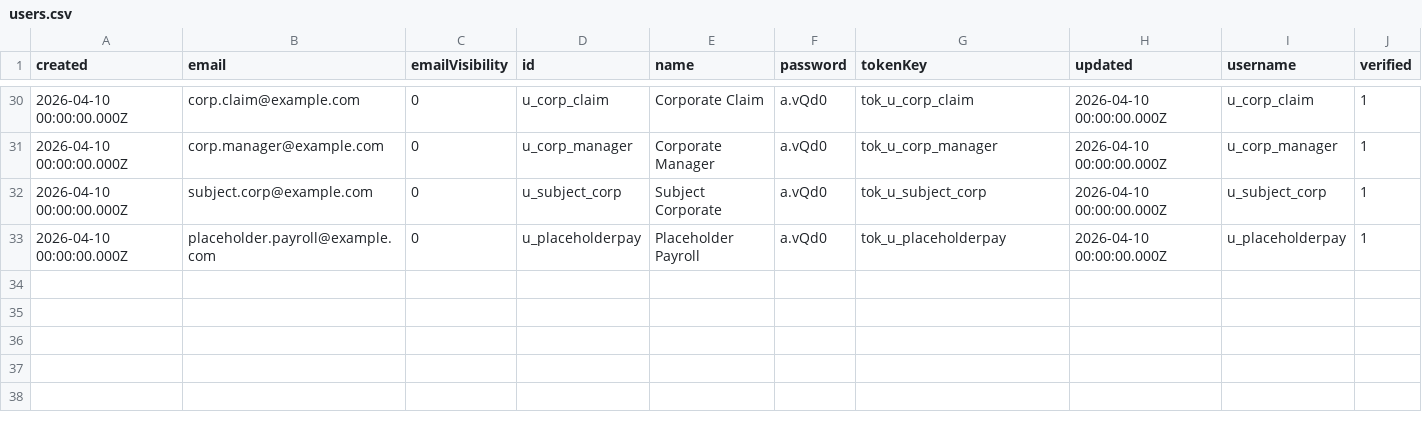
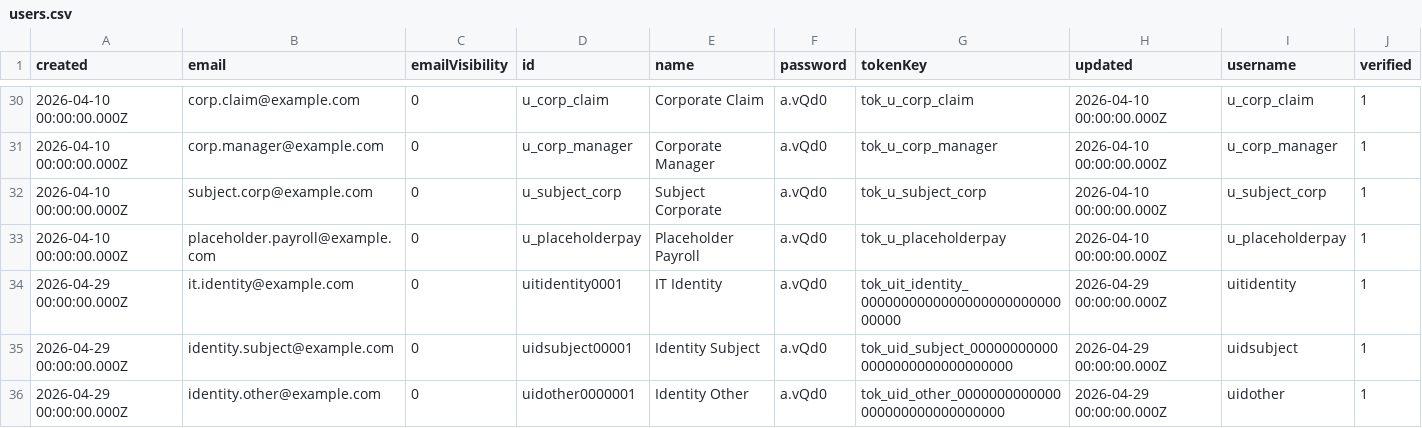
Before and after one commit to stamler/tybalt_turbo, a CSV file: app/test_seed_data/data/users.csv, drawn as a sheet; only a part is shown, gaps mark what is left out.

Commit message:
Add IT identity repair tools for admin profiles
Add an it claim and custom admin profile identity endpoints so admin and IT users can set, update, or clear legacy_uid values and clear individual PocketBase external auth links without opening broad admin_profile collection edits.

Expose the identity workflow in Admin Profiles with an IT-safe list/edit path, an Identity section on the editor, per-provider clear confirmation, and nav access for IT users. Keep details/admin-profile editing restricted to existing admin, HR, and time-off roles.

Update onboarding docs and fixture-backed tests for identity access, legacy_uid mutation and duplicate rejection, and external auth clearing safety.

```diff
--- a/app/test_seed_data/data/users.csv
+++ b/app/test_seed_data/data/users.csv
@@ -33 +33,4 @@ created,email,emailVisibility,id,name,password,tokenKey,updated,username,verifie
 2026-04-10 00:00:00.000Z,placeholder.payroll@example.com,0,u_placeholderpay,Placeholder Payroll,a.vQd0,tok_u_placeholderpay,2026-04-10 00:00:00.000Z,u_placeholderpay,1
+2026-04-29 00:00:00.000Z,it.identity@example.com,0,uitidentity0001,IT Identity,a.vQd0,tok_uit_identity_000000000000000000000000000000,2026-04-29 00:00:00.000Z,uitidentity,1
+2026-04-29 00:00:00.000Z,identity.subject@example.com,0,uidsubject00001,Identity Subject,a.vQd0,tok_uid_subject_000000000000000000000000000000,2026-04-29 00:00:00.000Z,uidsubject,1
+2026-04-29 00:00:00.000Z,identity.other@example.com,0,uidother0000001,Identity Other,a.vQd0,tok_uid_other_0000000000000000000000000000000,2026-04-29 00:00:00.000Z,uidother,1
```
Also changed, not shown: app/test_seed_data/data/admin_profiles.csv, app/test_seed_data/data/claims.csv, 13 other files.
